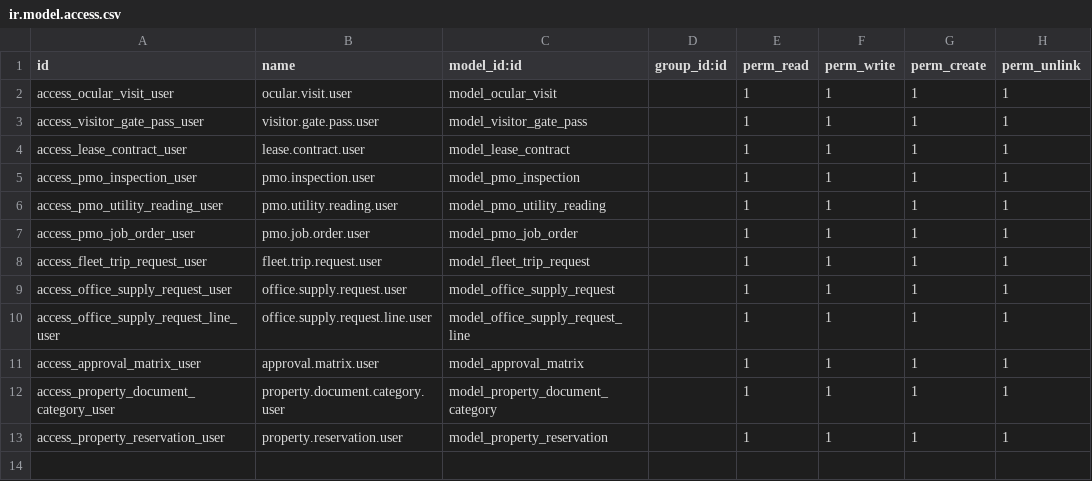
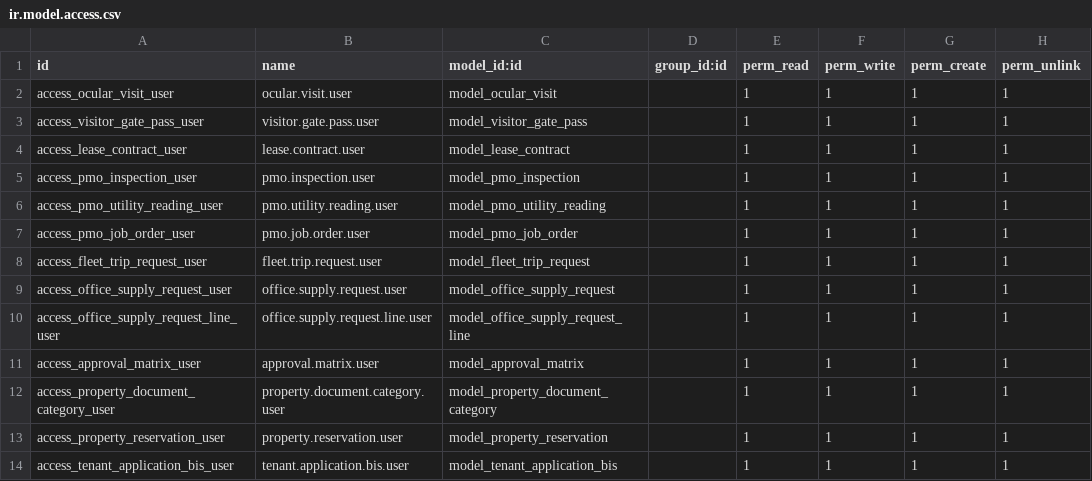
Before and after one commit to angelolazo1107/property_management, a CSV file: property_management_custom/security/ir.model.access.csv, drawn as a sheet.

Commit message:
Tenant application

```diff
--- a/property_management_custom/security/ir.model.access.csv
+++ b/property_management_custom/security/ir.model.access.csv
@@ -13 +13,2 @@
 "access_property_reservation_user","property.reservation.user","model_property_reservation",,1,1,1,1
+"access_tenant_application_bis_user","tenant.application.bis.user","model_tenant_application_bis",,1,1,1,1
```
Also changed, not shown: 11 other files.
